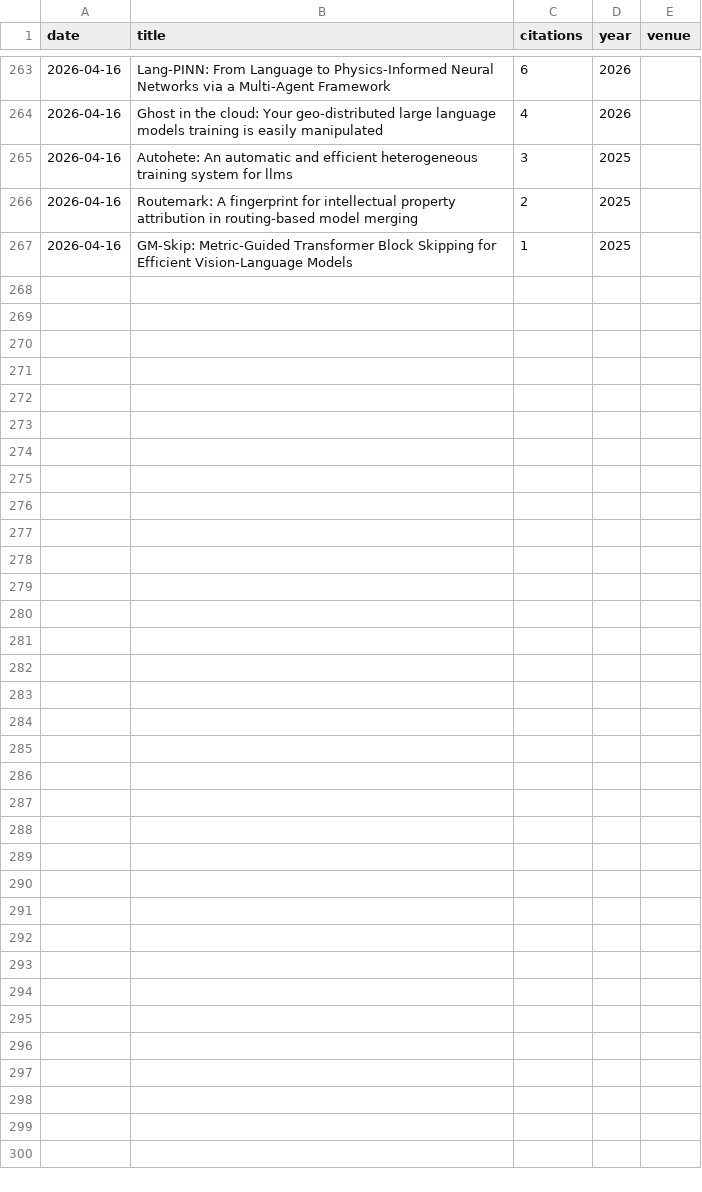
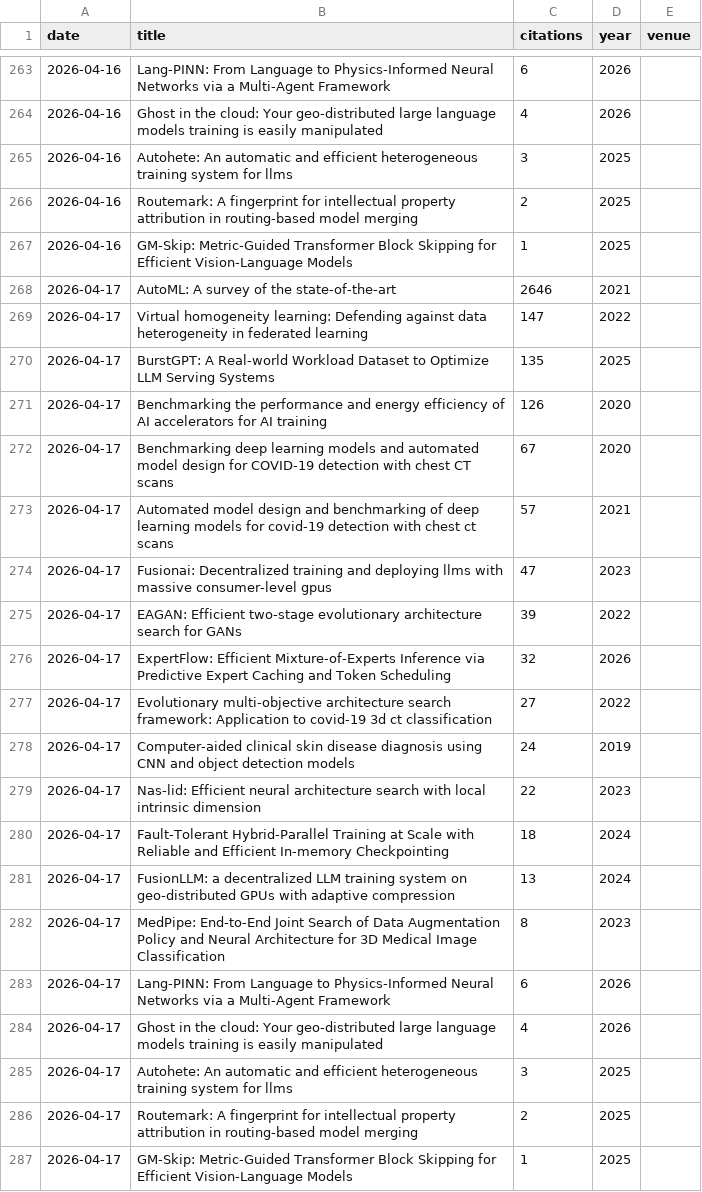
Before and after one commit to marsggbo/citation-tracker, a CSV file: citations.csv, drawn as a sheet; only a part is shown, gaps mark what is left out; the diff names each change by its address in the sheet, - before the commit and + after, or states it on an @@ line.

```diff
--- a/citations.csv
+++ b/citations.csv
+row 268: 2026-04-17 | AutoML: A survey of the state-of-the-art | 2646 | 2021
+row 269: 2026-04-17 | Virtual homogeneity learning: Defending against data heterogeneity in federated learning | 147 | 2022
+row 270: 2026-04-17 | BurstGPT: A Real-world Workload Dataset to Optimize LLM Serving Systems | 135 | 2025
+row 271: 2026-04-17 | Benchmarking the performance and energy efficiency of AI accelerators for AI training | 126 | 2020
+row 272: 2026-04-17 | Benchmarking deep learning models and automated model design for COVID-19 detection with chest CT scans | 67 | 2020
+row 273: 2026-04-17 | Automated model design and benchmarking of deep learning models for covid-19 detection with chest ct scans | 57 | 2021
+row 274: 2026-04-17 | Fusionai: Decentralized training and deploying llms with massive consumer-level gpus | 47 | 2023
+row 275: 2026-04-17 | EAGAN: Efficient two-stage evolutionary architecture search for GANs | 39 | 2022
+row 276: 2026-04-17 | ExpertFlow: Efficient Mixture-of-Experts Inference via Predictive Expert Caching and Token Scheduling | 32 | 2026
+row 277: 2026-04-17 | Evolutionary multi-objective architecture search framework: Application to covid-19 3d ct classification | 27 | 2022
+row 278: 2026-04-17 | Computer-aided clinical skin disease diagnosis using CNN and object detection models | 24 | 2019
+row 279: 2026-04-17 | Nas-lid: Efficient neural architecture search with local intrinsic dimension | 22 | 2023
+row 280: 2026-04-17 | Fault-Tolerant Hybrid-Parallel Training at Scale with Reliable and Efficient In-memory Checkpointing | 18 | 2024
+row 281: 2026-04-17 | FusionLLM: a decentralized LLM training system on geo-distributed GPUs with adaptive compression | 13 | 2024
+row 282: 2026-04-17 | MedPipe: End-to-End Joint Search of Data Augmentation Policy and Neural Architecture for 3D Medical Image Classification | 8 | 2023
+row 283: 2026-04-17 | Lang-PINN: From Language to Physics-Informed Neural Networks via a Multi-Agent Framework | 6 | 2026
+row 284: 2026-04-17 | Ghost in the cloud: Your geo-distributed large language models training is easily manipulated | 4 | 2026
+row 285: 2026-04-17 | Autohete: An automatic and efficient heterogeneous training system for llms | 3 | 2025
+row 286: 2026-04-17 | Routemark: A fingerprint for intellectual property attribution in routing-based model merging | 2 | 2025
+row 287: 2026-04-17 | GM-Skip: Metric-Guided Transformer Block Skipping for Efficient Vision-Language Models | 1 | 2025
```
